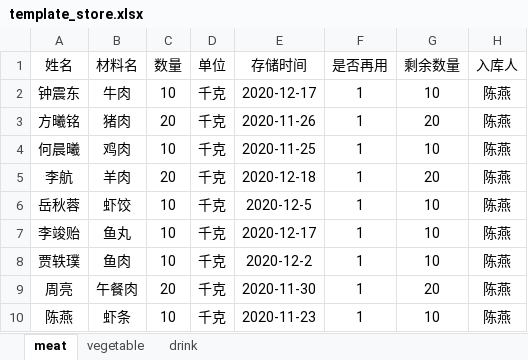
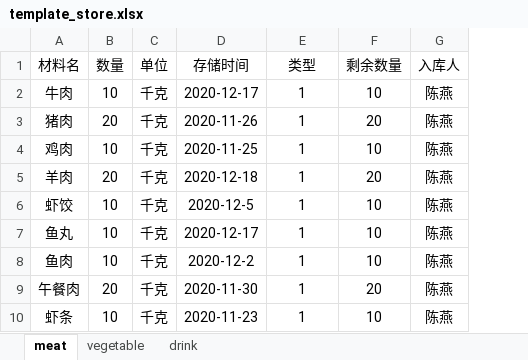
Before and after one commit to Samsara5/meal, an Excel workbook: src/main/resources/static/template_store.xlsx, sheet meat, drawn as a sheet; values as stored, in another font and other column widths than the file's, no borders; removed rows and columns are numbered as before the commit, all else as after; the diff names each change by its address in the sheet, - before the commit and + after, or states it on an @@ line.

```diff
--- a/src/main/resources/static/template_store.xlsx (sheet meat)
+++ b/src/main/resources/static/template_store.xlsx (sheet meat)
-column A (姓名), rows 2-10: 钟震东 | 方曦铭 | 何晨曦 | 李航 | 岳秋蓉 | 李竣贻 | 贾轶璞 | 周亮 | 陈燕
-E1: 是否再用
+E1: 类型
```
Also changed, not shown: sheet drink, sheet vegetable, 5 other files.
